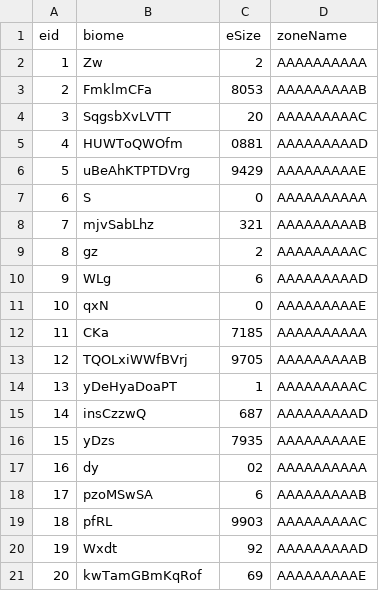
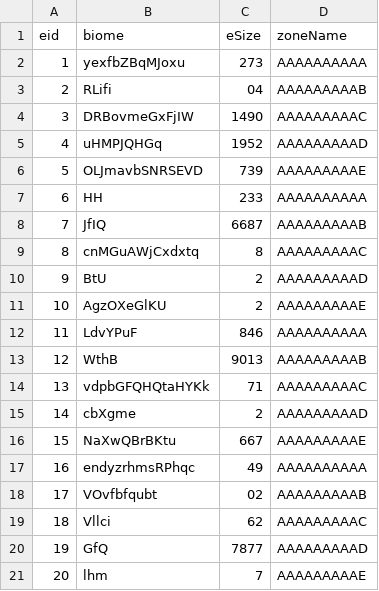
Before and after one commit to dolftenhave/milestone2_compx323, a CSV file: gen/small/Enclosure.csv, drawn as a sheet.

```diff
--- a/gen/small/Enclosure.csv
+++ b/gen/small/Enclosure.csv
@@ -1,21 +1,21 @@
 eid,biome,eSize,zoneName
-1,Zw,2,AAAAAAAAAA
-2,FmklmCFa,8053,AAAAAAAAAB
-3,SqgsbXvLVTT,20,AAAAAAAAAC
-4,HUWToQWOfm,0881,AAAAAAAAAD
-5,uBeAhKTPTDVrg,9429,AAAAAAAAAE
-6,S,0,AAAAAAAAAA
-7,mjvSabLhz,321,AAAAAAAAAB
-8,gz,2,AAAAAAAAAC
-9,WLg,6,AAAAAAAAAD
-10,qxN,0,AAAAAAAAAE
-11,CKa,7185,AAAAAAAAAA
-12,TQOLxiWWfBVrj,9705,AAAAAAAAAB
-13,yDeHyaDoaPT,1,AAAAAAAAAC
-14,insCzzwQ,687,AAAAAAAAAD
-15,yDzs,7935,AAAAAAAAAE
-16,dy,02,AAAAAAAAAA
-17,pzoMSwSA,6,AAAAAAAAAB
-18,pfRL,9903,AAAAAAAAAC
-19,Wxdt,92,AAAAAAAAAD
-20,kwTamGBmKqRof,69,AAAAAAAAAE
+1,yexfbZBqMJoxu,273,AAAAAAAAAA
+2,RLifi,04,AAAAAAAAAB
+3,DRBovmeGxFjIW,1490,AAAAAAAAAC
+4,uHMPJQHGq,1952,AAAAAAAAAD
+5,OLJmavbSNRSEVD,739,AAAAAAAAAE
+6,HH,233,AAAAAAAAAA
+7,JfIQ,6687,AAAAAAAAAB
+8,cnMGuAWjCxdxtq,8,AAAAAAAAAC
+9,BtU,2,AAAAAAAAAD
+10,AgzOXeGlKU,2,AAAAAAAAAE
+11,LdvYPuF,846,AAAAAAAAAA
+12,WthB,9013,AAAAAAAAAB
+13,vdpbGFQHQtaHYKk,71,AAAAAAAAAC
+14,cbXgme,2,AAAAAAAAAD
+15,NaXwQBrBKtu,667,AAAAAAAAAE
+16,endyzrhmsRPhqc,49,AAAAAAAAAA
+17,VOvfbfqubt,02,AAAAAAAAAB
+18,Vllci,62,AAAAAAAAAC
+19,GfQ,7877,AAAAAAAAAD
+20,lhm,7,AAAAAAAAAE
```
Also changed, not shown: gen/large/SpeciesGroup.csv, gen/large/Zone.csv, 11 other files.
